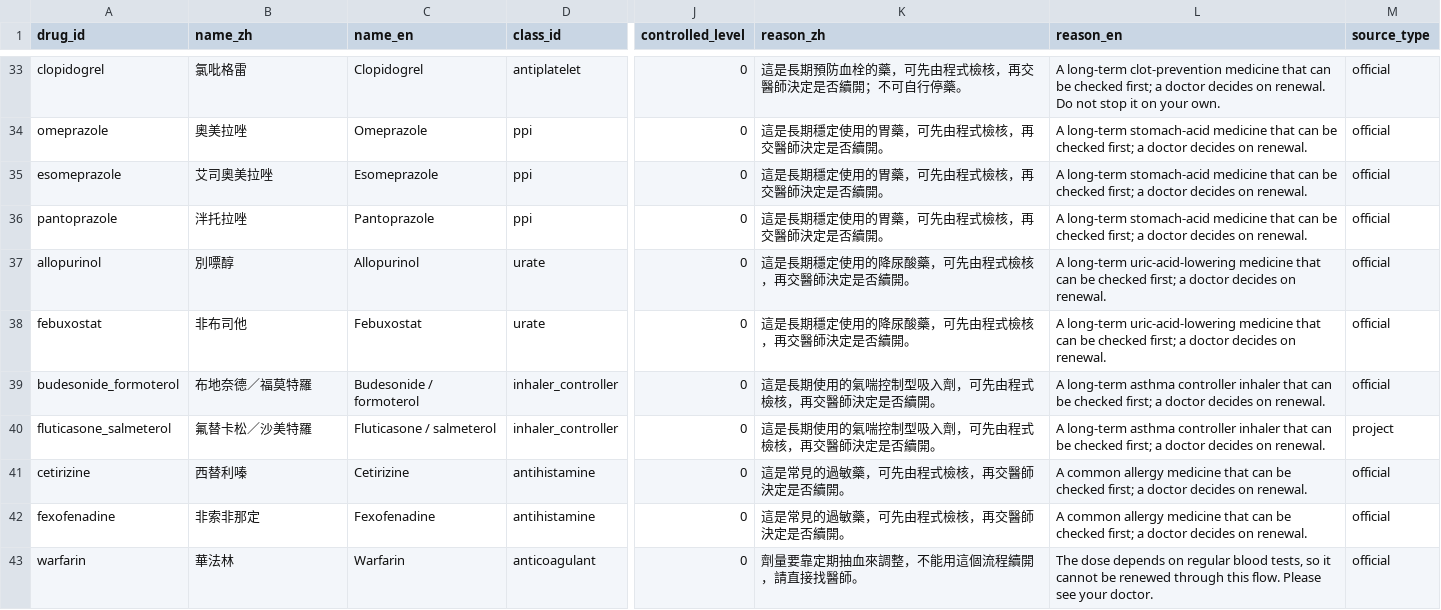
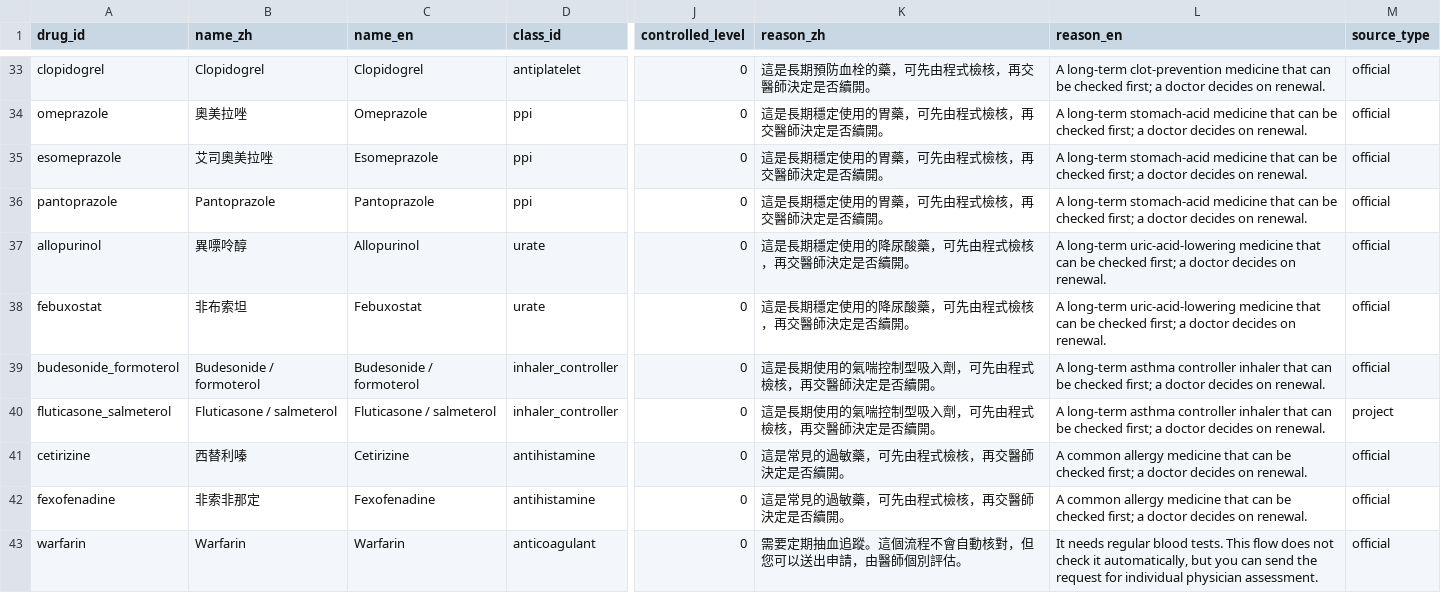
Before and after one commit to naritaroad/previsit-desk, a CSV file: data/seed/formulary.csv, drawn as a sheet; only a part is shown, gaps mark what is left out; the diff covers the shown part only; the diff names each change by its address in the sheet, - before the commit and + after, or states it on an @@ line.

Commit message:
feat(data): renewal formulary and protocols; docs: trust centre text in two languages

```diff
--- a/data/seed/formulary.csv
+++ b/data/seed/formulary.csv
-B33 (name_zh): 氯吡格雷
+B33 (name_zh): Clopidogrel
-K33 (reason_zh): 這是長期預防血栓的藥，可先由程式檢核，再交醫師決定是否續開；不可自行停藥。
+K33 (reason_zh): 這是長期預防血栓的藥，可先由程式檢核，再交醫師決定是否續開。
-L33 (reason_en): …on renewal. Do not stop it on your own.
+L33 (reason_en): …on renewal.
-B36 (name_zh): 泮托拉唑
+B36 (name_zh): Pantoprazole
-B37 (name_zh): 別嘌醇
+B37 (name_zh): 異嘌呤醇
-B38 (name_zh): 非布司他
+B38 (name_zh): 非布索坦
-B39 (name_zh): 布地奈德／福莫特羅
+B39 (name_zh): Budesonide / formoterol
-B40 (name_zh): 氟替卡松／沙美特羅
+B40 (name_zh): Fluticasone / salmeterol
-B43 (name_zh): 華法林
+B43 (name_zh): Warfarin
-K43 (reason_zh): 劑量要靠定期抽血來調整，不能用這個流程續開，請直接找醫師。
+K43 (reason_zh): 需要定期抽血追蹤。這個流程不會自動核對，但您可以送出申請，由醫師個別評估。
-L43 (reason_en): The dose depends on regular blood tests, so it cannot be renewed through this flow. Please see your doctor.
+L43 (reason_en): It needs regular blood tests. This flow does not check it automatically, but you can send the request for individual physician assessment.
```
Also changed, not shown: 85 edited cells elsewhere in this file, 27 other files.
